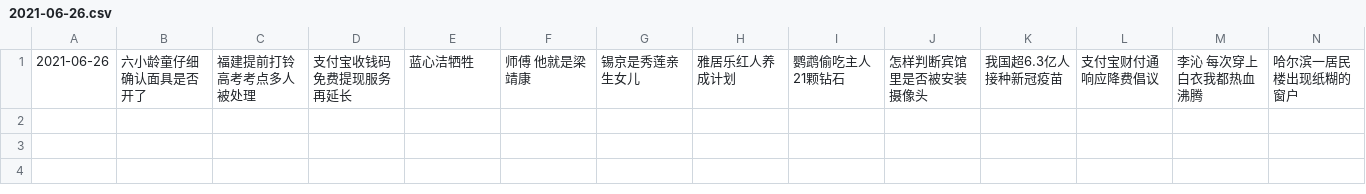
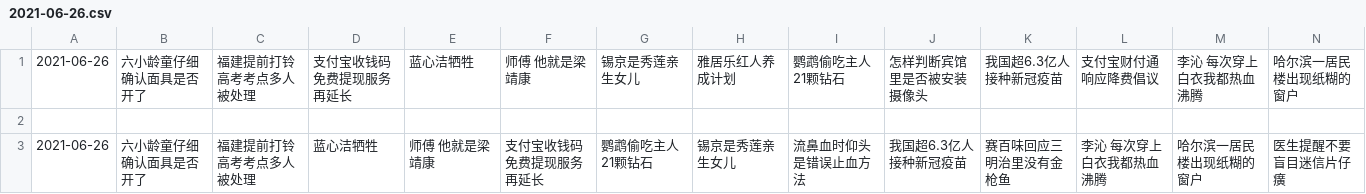
Before and after one commit to vmp65l3/weibo-hotrank, a CSV file: data/2021-06-26.csv, drawn as a sheet; only a part is shown; rows hold the shown columns only; the diff names each change by its address in the sheet, - before the commit and + after, or states it on an @@ line.

```diff
--- a/data/2021-06-26.csv
+++ b/data/2021-06-26.csv
+row 2: (empty)
+row 3: 2021-06-26 | 六小龄童仔细确认面具是否开了 | 福建提前打铃高考考点多人被处理 | 蓝心洁牺牲 | 师傅 他就是梁靖康 | 支付宝收钱码免费提现服务再延长 | 鹦鹉偷吃主人21颗钻石 | 锡京是秀莲亲生女儿 | 流鼻血时仰头是错误止血方法 | 我国超6.3亿人接种新冠疫苗 | 赛百味回应三明治里没有金枪鱼 | 李沁 每次穿上白衣我都热血沸腾 | 哈尔滨一居民楼出现纸糊的窗户 | 医生提醒不要盲目迷信片仔癀
```
Also changed, not shown: 1 other file.
